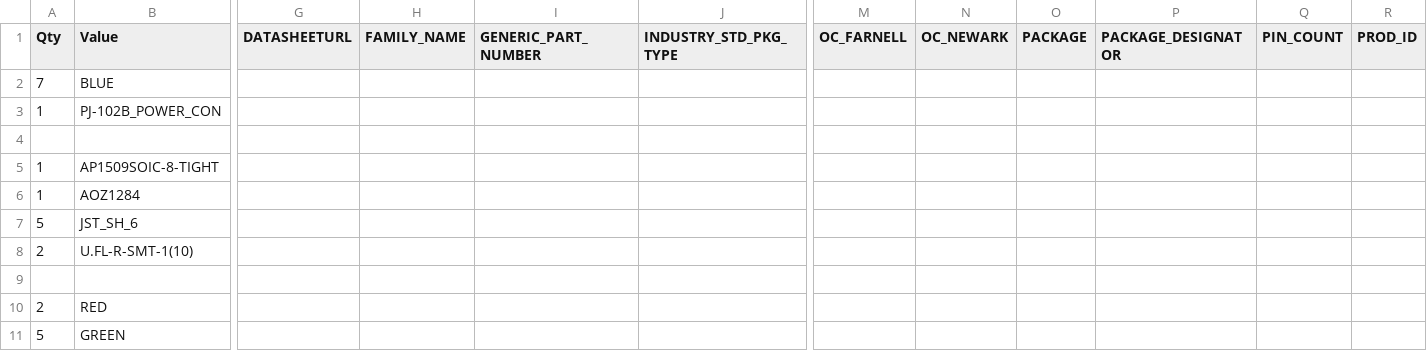
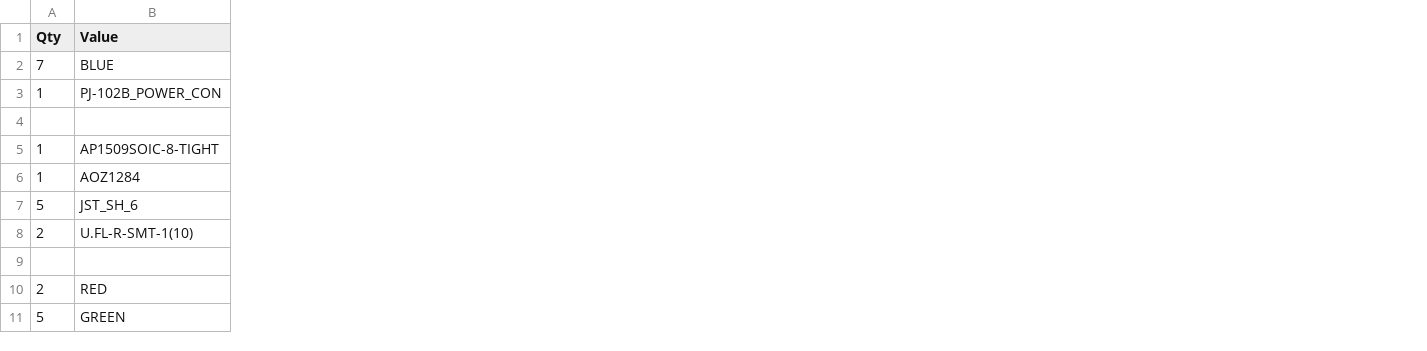
Before and after one commit to jadonk/beaglebone-blue, a CSV file: BeagleBone_Blue_BOM.csv, drawn as a sheet; only a part is shown, gaps mark what is left out; the diff covers the shown part only; the diff names each change by its address in the sheet, - before the commit and + after, or states it on an @@ line.

Commit message:
BOM: remove unimportant columns

```diff
--- a/BeagleBone_Blue_BOM.csv
+++ b/BeagleBone_Blue_BOM.csv
-column G (DATASHEETURL), empty
-column H (FAMILY_NAME), empty
-column I (GENERIC_PART_NUMBER), empty
-column J (INDUSTRY_STD_PKG_TYPE), empty
-column M (OC_FARNELL), empty
-column N (OC_NEWARK), empty
-column O (PACKAGE), empty
-column P (PACKAGE_DESIGNATOR), empty
-column Q (PIN_COUNT), empty
-column R (PROD_ID), empty
```
Also changed, not shown: 4 removed columns elsewhere in this file.
